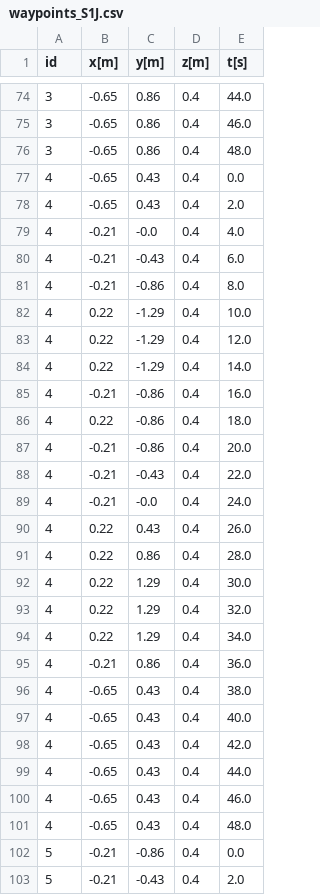
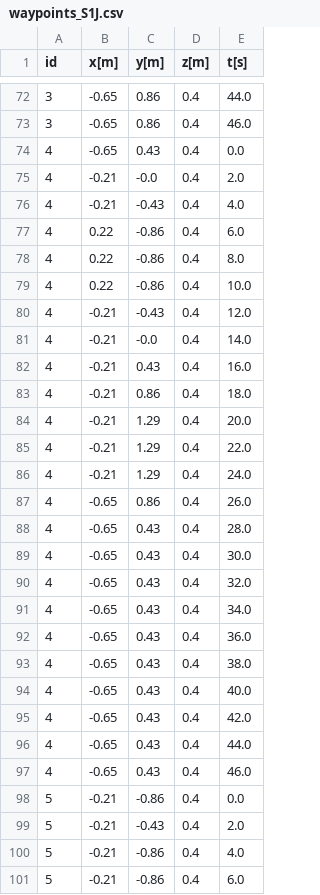
Before and after one commit to pete9936/pyTWTL_ObsAvoid, a CSV file: output/waypoints_S1J.csv, drawn as a sheet; only a part is shown, gaps mark what is left out; the shorter side is filled out with more unchanged rows; the diff covers the shown part only.

```diff
--- a/output/waypoints_S1J.csv
+++ b/output/waypoints_S1J.csv
@@ -75,22 +73,21 @@ id,x[m],y[m],z[m],t[s]
 3,-0.65,0.86,0.4,46.0
-3,-0.65,0.86,0.4,48.0
 4,-0.65,0.43,0.4,0.0
-4,-0.65,0.43,0.4,2.0
-4,-0.21,-0.0,0.4,4.0
-4,-0.21,-0.43,0.4,6.0
-4,-0.21,-0.86,0.4,8.0
-4,0.22,-1.29,0.4,10.0
-4,0.22,-1.29,0.4,12.0
-4,0.22,-1.29,0.4,14.0
-4,-0.21,-0.86,0.4,16.0
-4,0.22,-0.86,0.4,18.0
-4,-0.21,-0.86,0.4,20.0
-4,-0.21,-0.43,0.4,22.0
-4,-0.21,-0.0,0.4,24.0
-4,0.22,0.43,0.4,26.0
-4,0.22,0.86,0.4,28.0
-4,0.22,1.29,0.4,30.0
-4,0.22,1.29,0.4,32.0
-4,0.22,1.29,0.4,34.0
-4,-0.21,0.86,0.4,36.0
+4,-0.21,-0.0,0.4,2.0
+4,-0.21,-0.43,0.4,4.0
+4,0.22,-0.86,0.4,6.0
+4,0.22,-0.86,0.4,8.0
+4,0.22,-0.86,0.4,10.0
+4,-0.21,-0.43,0.4,12.0
+4,-0.21,-0.0,0.4,14.0
+4,-0.21,0.43,0.4,16.0
+4,-0.21,0.86,0.4,18.0
+4,-0.21,1.29,0.4,20.0
+4,-0.21,1.29,0.4,22.0
+4,-0.21,1.29,0.4,24.0
+4,-0.65,0.86,0.4,26.0
+4,-0.65,0.43,0.4,28.0
+4,-0.65,0.43,0.4,30.0
+4,-0.65,0.43,0.4,32.0
+4,-0.65,0.43,0.4,34.0
+4,-0.65,0.43,0.4,36.0
 4,-0.65,0.43,0.4,38.0
@@ -100,3 +97,2 @@ id,x[m],y[m],z[m],t[s]
 4,-0.65,0.43,0.4,46.0
-4,-0.65,0.43,0.4,48.0
 5,-0.21,-0.86,0.4,0.0
```
Also changed, not shown: 3 removed rows and 34 edited cells elsewhere in this file, output/waypoints_full.csv, 3 other files.
